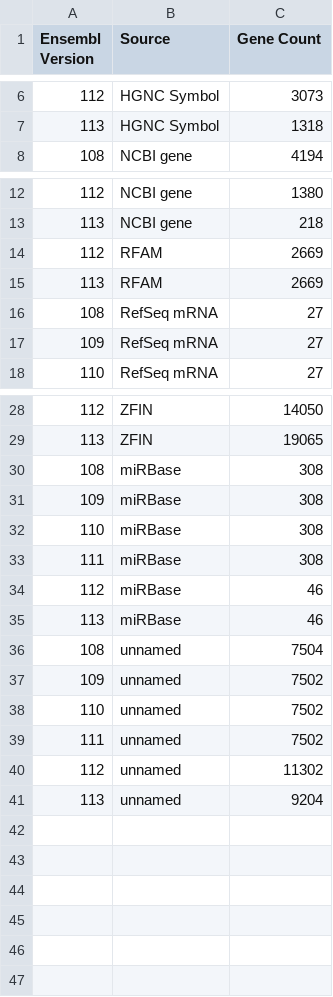
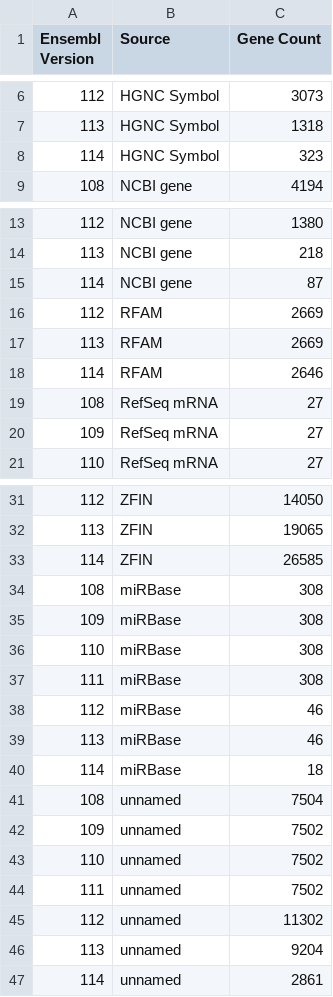
Before and after one commit to iansealy/ens-zf-annotation-issue, a TSV file: source-summary.tsv, drawn as a sheet; only a part is shown, gaps mark what is left out.

Commit message:
Ensembl 114 update.

```diff
--- a/source-summary.tsv
+++ b/source-summary.tsv
@@ -7,2 +7,3 @@ Ensembl Version	Source	Gene Count
 113	HGNC Symbol	1318
+114	HGNC Symbol	323
 108	NCBI gene	4194
@@ -13,4 +14,6 @@ Ensembl Version	Source	Gene Count
 113	NCBI gene	218
+114	NCBI gene	87
 112	RFAM	2669
 113	RFAM	2669
+114	RFAM	2646
 108	RefSeq mRNA	27
@@ -29,2 +32,3 @@ Ensembl Version	Source	Gene Count
 113	ZFIN	19065
+114	ZFIN	26585
 108	miRBase	308
@@ -35,2 +39,3 @@ Ensembl Version	Source	Gene Count
 113	miRBase	46
+114	miRBase	18
 108	unnamed	7504
@@ -41 +46,2 @@ Ensembl Version	Source	Gene Count
 113	unnamed	9204
+114	unnamed	2861
```
Also changed, not shown: annotation-summary.tsv, 10 other files.
